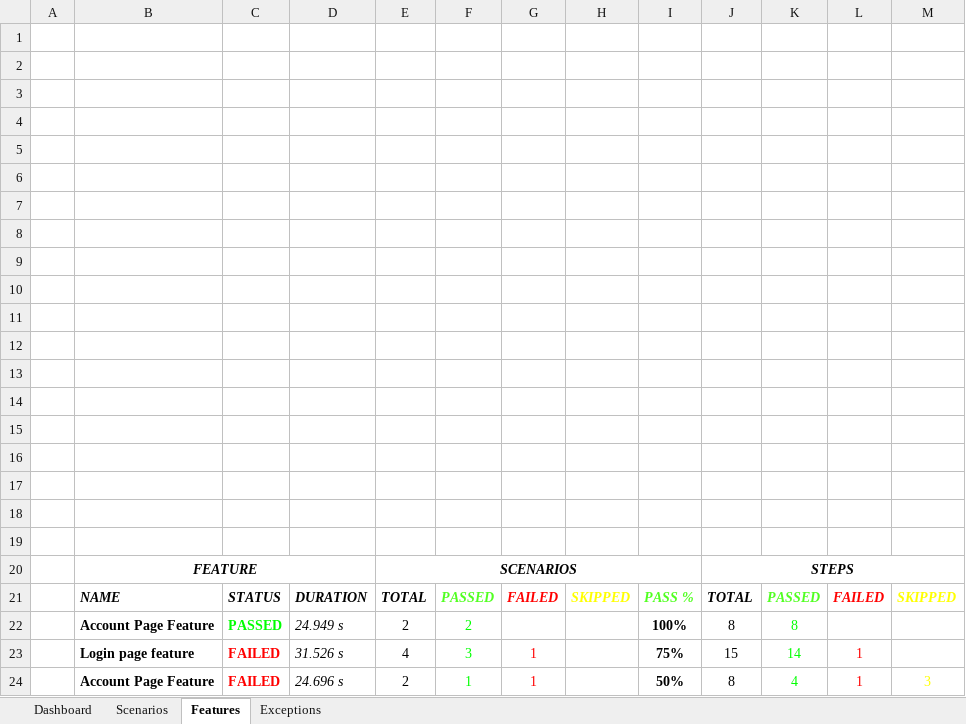
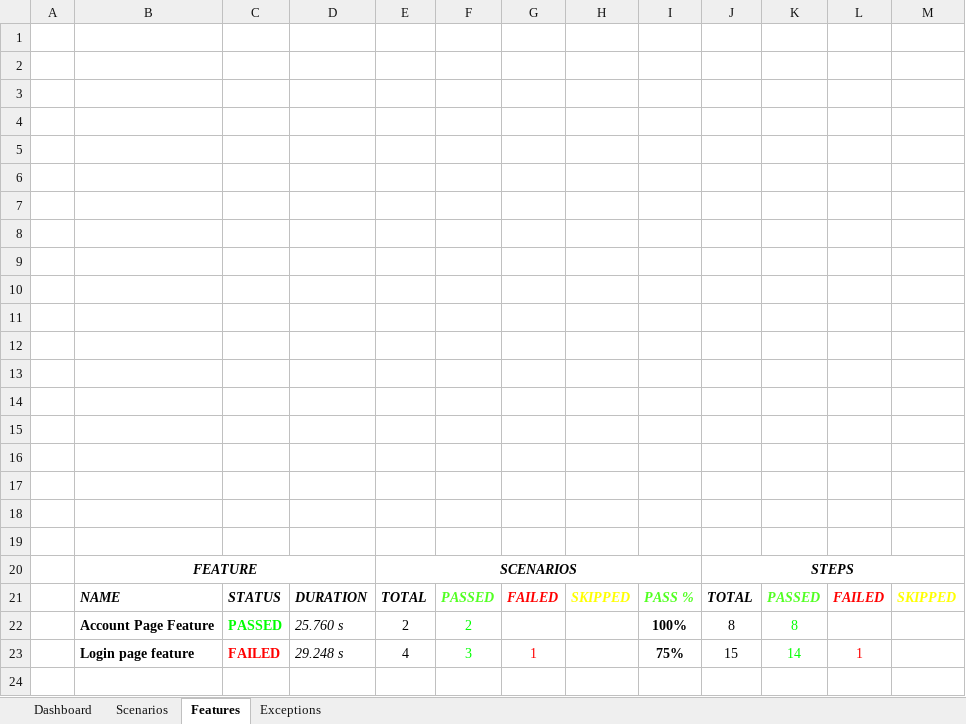
Before and after one commit to ssaisrinivas/CucumberSeleniumPOMDemo, an Excel workbook: CucumberSeleniumPOMDemo/test-output/Excel/ExtentExcel.xlsx, sheet Features, drawn as a sheet; values as stored, in another font and other column widths than the file's, no borders; charts and pictures not drawn; the diff names each change by its address in the sheet, - before the commit and + after, or states it on an @@ line.

```diff
--- a/CucumberSeleniumPOMDemo/test-output/Excel/ExtentExcel.xlsx (sheet Features)
+++ b/CucumberSeleniumPOMDemo/test-output/Excel/ExtentExcel.xlsx (sheet Features)
-D22: 24.949 s
+D22: 25.760 s
-D23: 31.526 s
+D23: 29.248 s
-row 24:  | Account Page Feature | FAILED | 24.696 s | 2 | 1 | 1 |  | 50% | 8 | 4 | 1 | 3
```
Also changed, not shown: sheet Scenarios, sheet Exceptions, sheet Dashboard, charts or pictures, 10 other files.
